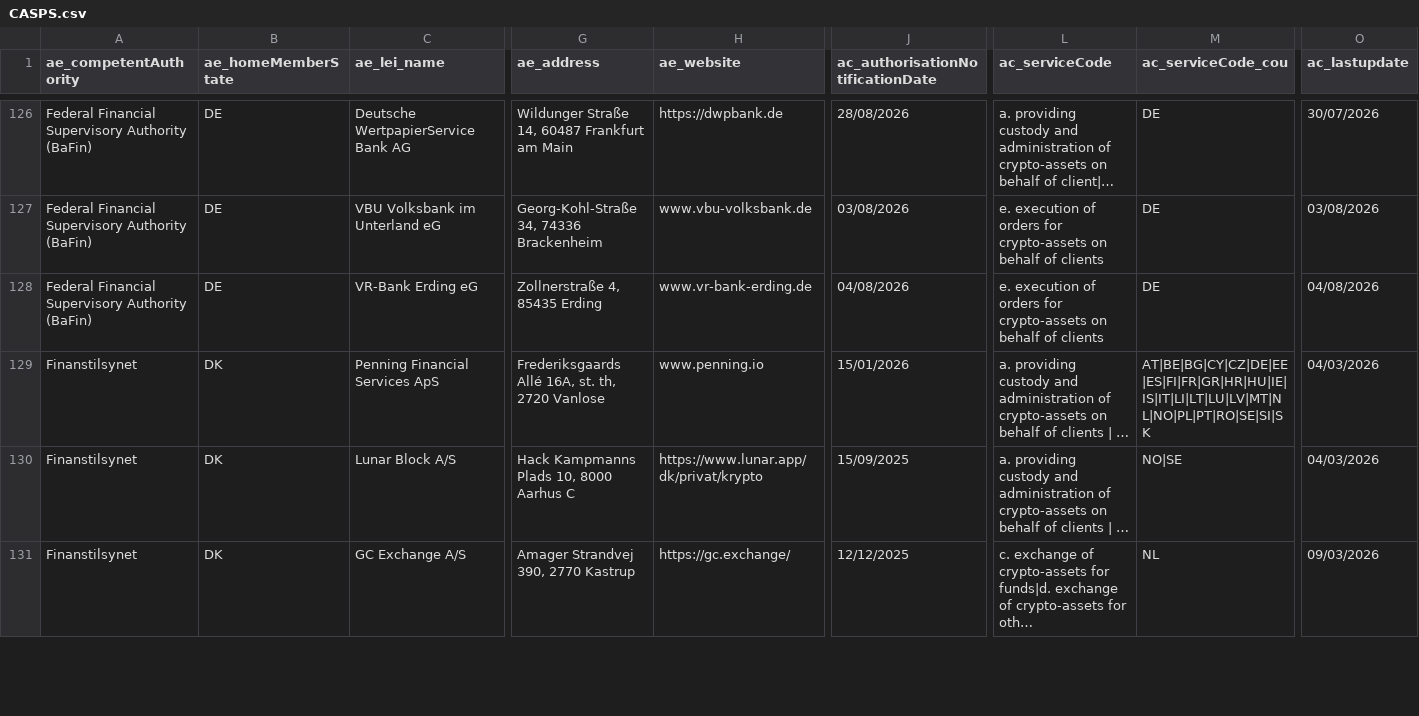
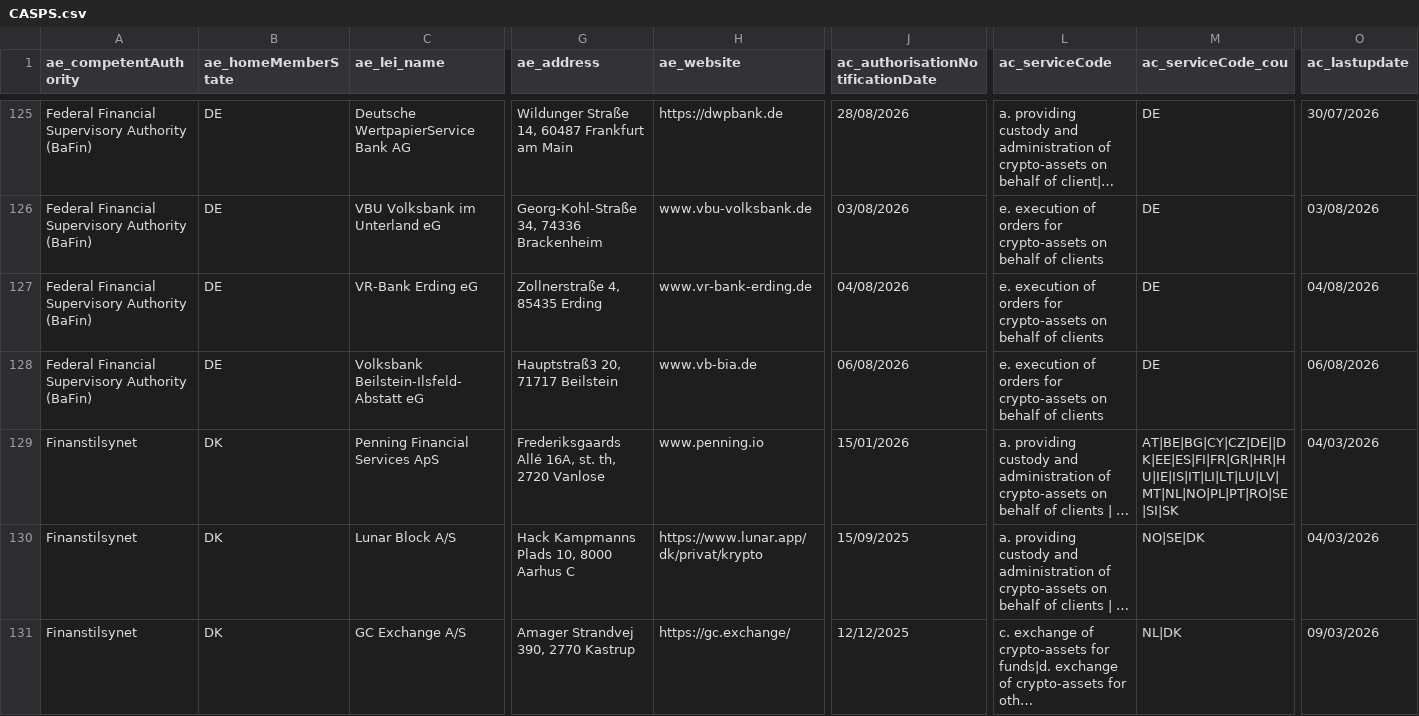
Before and after one commit to CASP-Tracker/mica-register-data, a CSV file: source/CASPS.csv, drawn as a sheet; only a part is shown, gaps mark what is left out; long unchanged cells end in …; rows hold the shown columns only; the diff covers the shown part only; the diff names each change by its address in the sheet, - before the commit and + after, or states it on an @@ line.

```diff
--- a/source/CASPS.csv
+++ b/source/CASPS.csv
+row 128: Federal Financial Supervisory Authority (BaFin) | DE | Volksbank Beilstein-Ilsfeld-Abstatt eG | Hauptstraß3 20, 71717 Beilstein | www.vb-bia.de | 06/08/2026 | e. execution of orders for crypto-assets on behalf of clients | DE | 06/08/2026
-M129 (ac_serviceCode_cou): AT|BE|BG|CY|CZ|DE|EE|ES|FI|FR|GR|HR|HU|IE|IS|IT|LI|LT|LU|LV|MT|NL|NO|PL|PT|RO|SE|SI|SK
+M129 (ac_serviceCode_cou): AT|BE|BG|CY|CZ|DE||DK|EE|ES|FI|FR|GR|HR|HU|IE|IS|IT|LI|LT|LU|LV|MT|NL|NO|PL|PT|RO|SE|SI|SK
-M130 (ac_serviceCode_cou): NO|SE
+M130 (ac_serviceCode_cou): NO|SE|DK
-M131 (ac_serviceCode_cou): NL
+M131 (ac_serviceCode_cou): NL|DK
```
Also changed, not shown: 1 removed row and 13 edited cells elsewhere in this file, source/EMTWP.csv, 8 other files.
